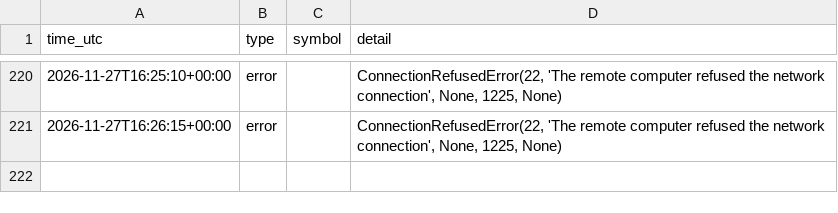
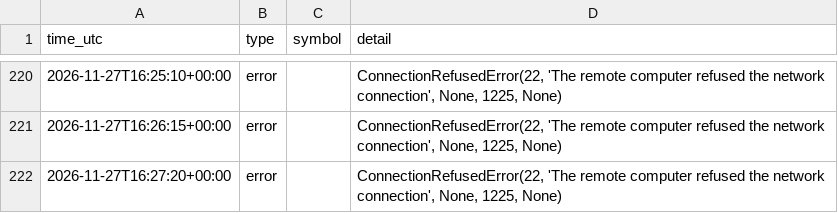
Before and after one commit to ProfDrTan/ibkr-options-income, a CSV file: data/live/events.csv, drawn as a sheet; only a part is shown, gaps mark what is left out.

Commit message:
discipline_bot journal update

```diff
--- a/data/live/events.csv
+++ b/data/live/events.csv
@@ -221 +221,2 @@ time_utc,type,symbol,detail
 2026-11-27T16:26:15+00:00,error,,"ConnectionRefusedError(22, 'The remote computer refused the network connection', None, 1225, None)"
+2026-11-27T16:27:20+00:00,error,,"ConnectionRefusedError(22, 'The remote computer refused the network connection', None, 1225, None)"
```
